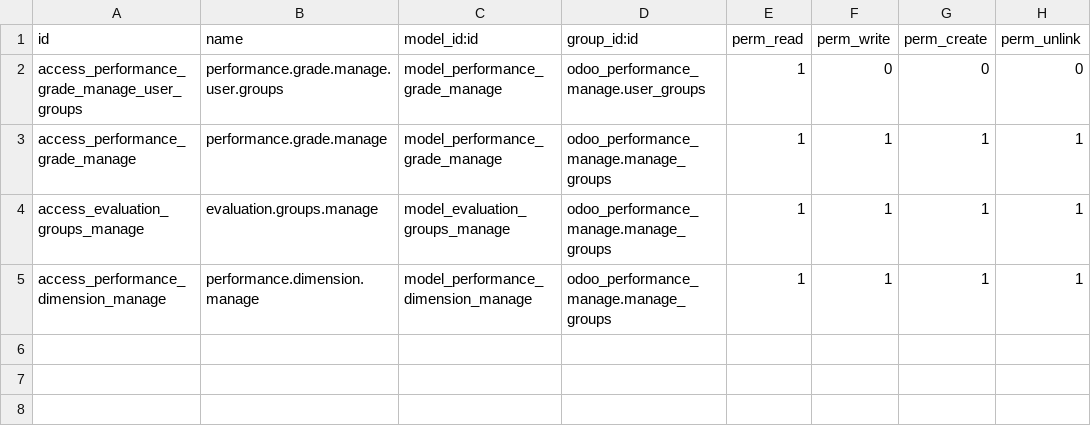
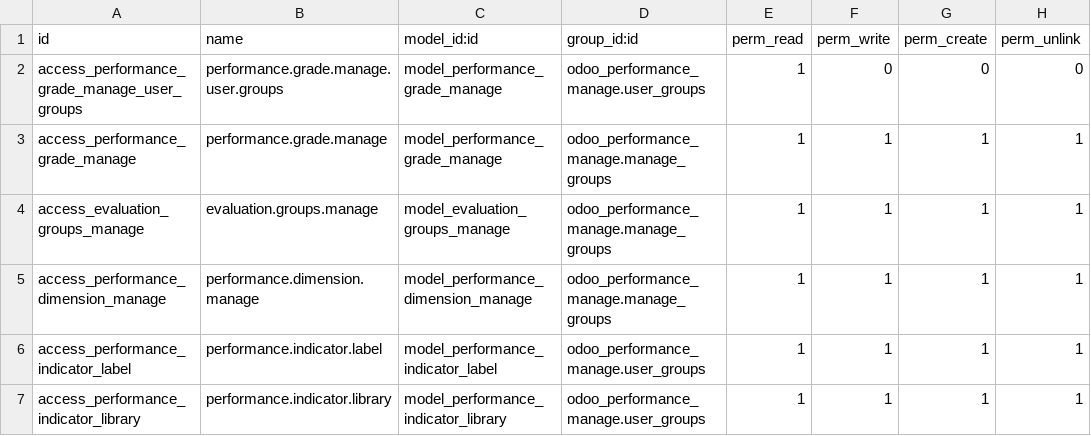
Before and after one commit to cd-feng/odooDingTalk, a CSV file: odoo_performance_manage/security/ir.model.access.csv, drawn as a sheet; the diff names each change by its address in the sheet, - before the commit and + after, or states it on an @@ line.

```diff
--- a/odoo_performance_manage/security/ir.model.access.csv
+++ b/odoo_performance_manage/security/ir.model.access.csv
+row 6: access_performance_indicator_label | performance.indicator.label | model_performance_indicator_label | odoo_performance_manage.user_groups | 1 | 1 | 1 | 1
+row 7: access_performance_indicator_library | performance.indicator.library | model_performance_indicator_library | odoo_performance_manage.user_groups | 1 | 1 | 1 | 1
```
Also changed, not shown: 5 other files.
